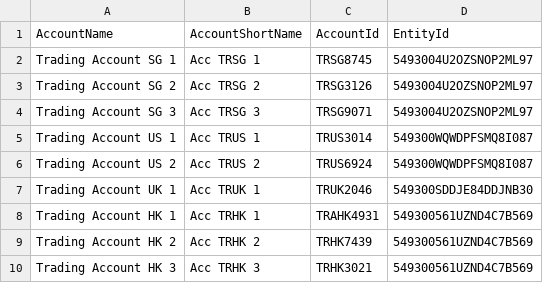
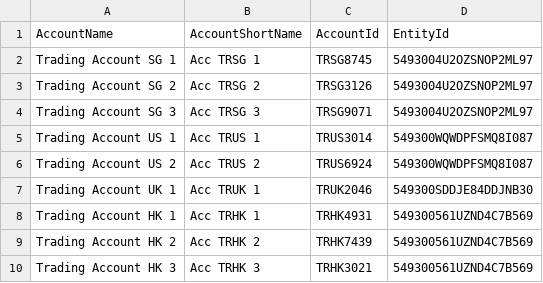
Before and after one commit to AcuoFS/acuo-data, a CSV file: graph-data/clients/Reuters/csv/tradingAccounts.csv, drawn as a sheet.

```diff
--- a/graph-data/clients/Reuters/csv/tradingAccounts.csv
+++ b/graph-data/clients/Reuters/csv/tradingAccounts.csv
@@ -7,3 +7,3 @@ Trading Account US 2,Acc TRUS 2,TRUS6924,549300WQWDPFSMQ8I087
 Trading Account UK 1,Acc TRUK 1,TRUK2046,549300SDDJE84DDJNB30
-Trading Account HK 1,Acc TRHK 1,TRAHK4931,549300561UZND4C7B569
+Trading Account HK 1,Acc TRHK 1,TRHK4931,549300561UZND4C7B569
 Trading Account HK 2,Acc TRHK 2,TRHK7439,549300561UZND4C7B569
```
Also changed, not shown: graph-data/clients/Reuters/csv/custodianAccounts.csv.
